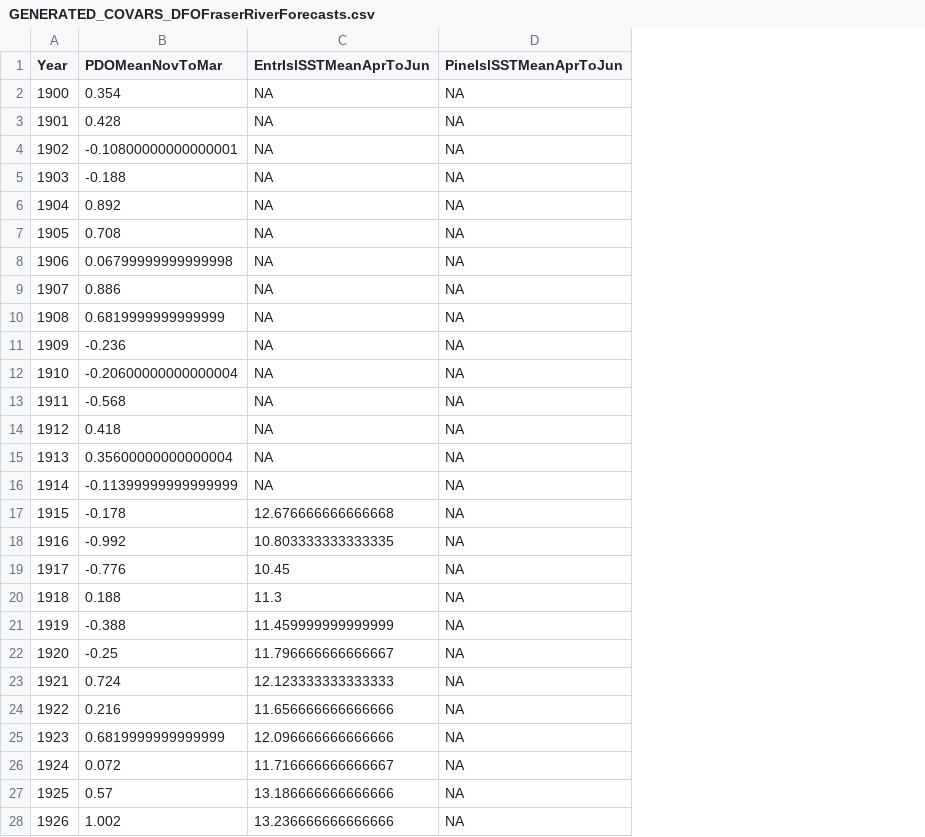
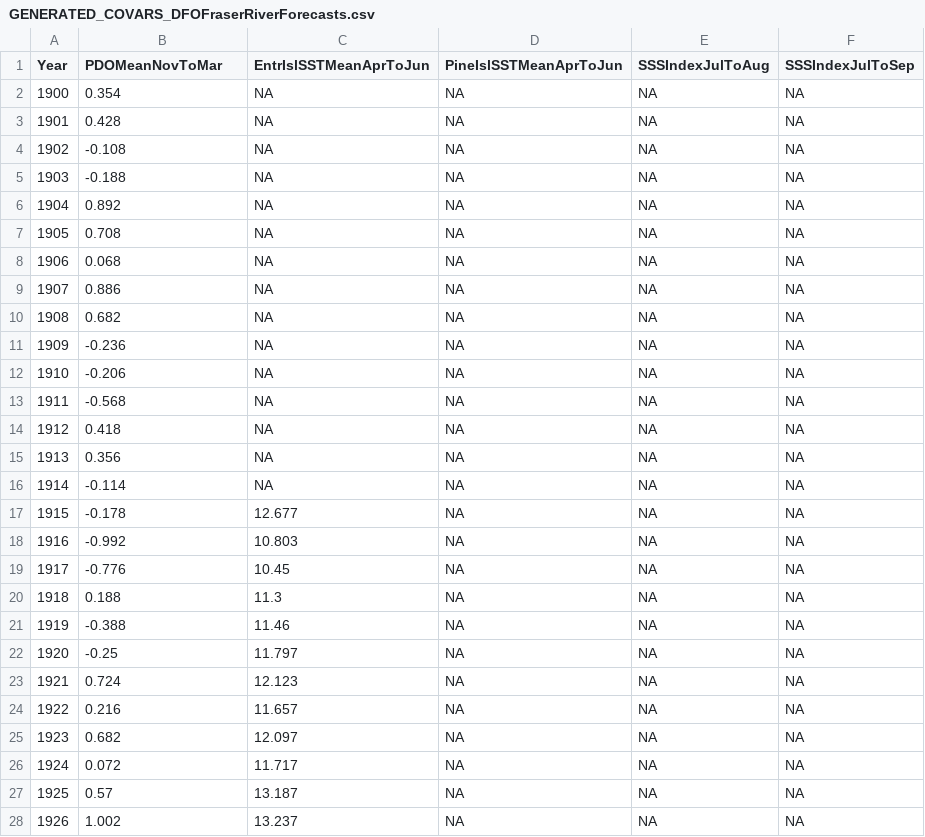
Before and after one commit to SOLV-Code/Open-Source-Env-Cov-PacSalmon, a CSV file: DATA/DFO_FraserSockeyeForecast/GENERATED_COVARS_DFOFraserRiverForecasts.csv, drawn as a sheet; only a part is shown; the diff covers the shown part only; the diff names each change by its address in the sheet, - before the commit and + after, or states it on an @@ line.

Commit message:
dfo fraser fc: sss series done

```diff
--- a/DATA/DFO_FraserSockeyeForecast/GENERATED_COVARS_DFOFraserRiverForecasts.csv
+++ b/DATA/DFO_FraserSockeyeForecast/GENERATED_COVARS_DFOFraserRiverForecasts.csv
+column E (SSSIndexJulToAug), rows 2-28: all NA
+column F (SSSIndexJulToSep), rows 2-28: all NA
-B4 (PDOMeanNovToMar): -0.10800000000000001
+B4 (PDOMeanNovToMar): -0.108
-B8 (PDOMeanNovToMar): 0.06799999999999998
+B8 (PDOMeanNovToMar): 0.068
-B10 (PDOMeanNovToMar): 0.6819999999999999
+B10 (PDOMeanNovToMar): 0.682
-B12 (PDOMeanNovToMar): -0.20600000000000004
+B12 (PDOMeanNovToMar): -0.206
-B15 (PDOMeanNovToMar): 0.35600000000000004
+B15 (PDOMeanNovToMar): 0.356
-B16 (PDOMeanNovToMar): -0.11399999999999999
+B16 (PDOMeanNovToMar): -0.114
-C17 (EntrIslSSTMeanAprToJun): 12.676666666666668
+C17 (EntrIslSSTMeanAprToJun): 12.677
-C18 (EntrIslSSTMeanAprToJun): 10.803333333333335
+C18 (EntrIslSSTMeanAprToJun): 10.803
-C21 (EntrIslSSTMeanAprToJun): 11.459999999999999
+C21 (EntrIslSSTMeanAprToJun): 11.46
-C22 (EntrIslSSTMeanAprToJun): 11.796666666666667
+C22 (EntrIslSSTMeanAprToJun): 11.797
-C23 (EntrIslSSTMeanAprToJun): 12.123333333333333
+C23 (EntrIslSSTMeanAprToJun): 12.123
-C24 (EntrIslSSTMeanAprToJun): 11.656666666666666
+C24 (EntrIslSSTMeanAprToJun): 11.657
-B25 (PDOMeanNovToMar): 0.6819999999999999
+B25 (PDOMeanNovToMar): 0.682
-C25 (EntrIslSSTMeanAprToJun): 12.096666666666666
+C25 (EntrIslSSTMeanAprToJun): 12.097
-C26 (EntrIslSSTMeanAprToJun): 11.716666666666667
+C26 (EntrIslSSTMeanAprToJun): 11.717
-C27 (EntrIslSSTMeanAprToJun): 13.186666666666666
+C27 (EntrIslSSTMeanAprToJun): 13.187
-C28 (EntrIslSSTMeanAprToJun): 13.236666666666666
+C28 (EntrIslSSTMeanAprToJun): 13.237
```
Also changed, not shown: 145 edited cells elsewhere in this file, 5 other files.
